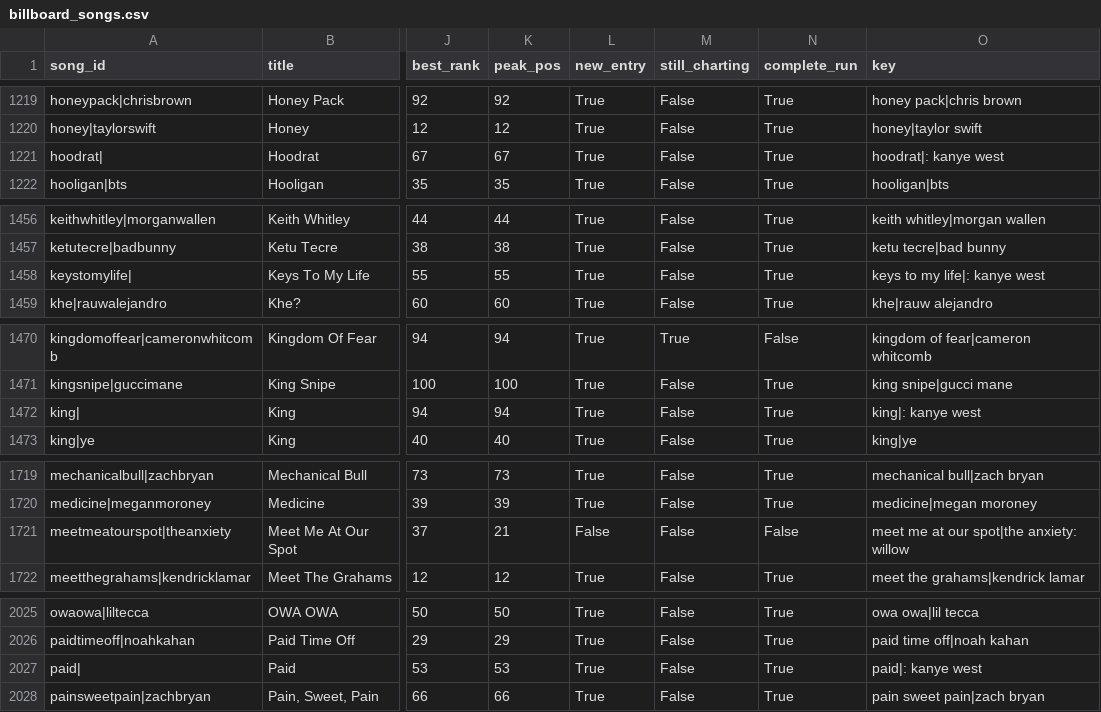
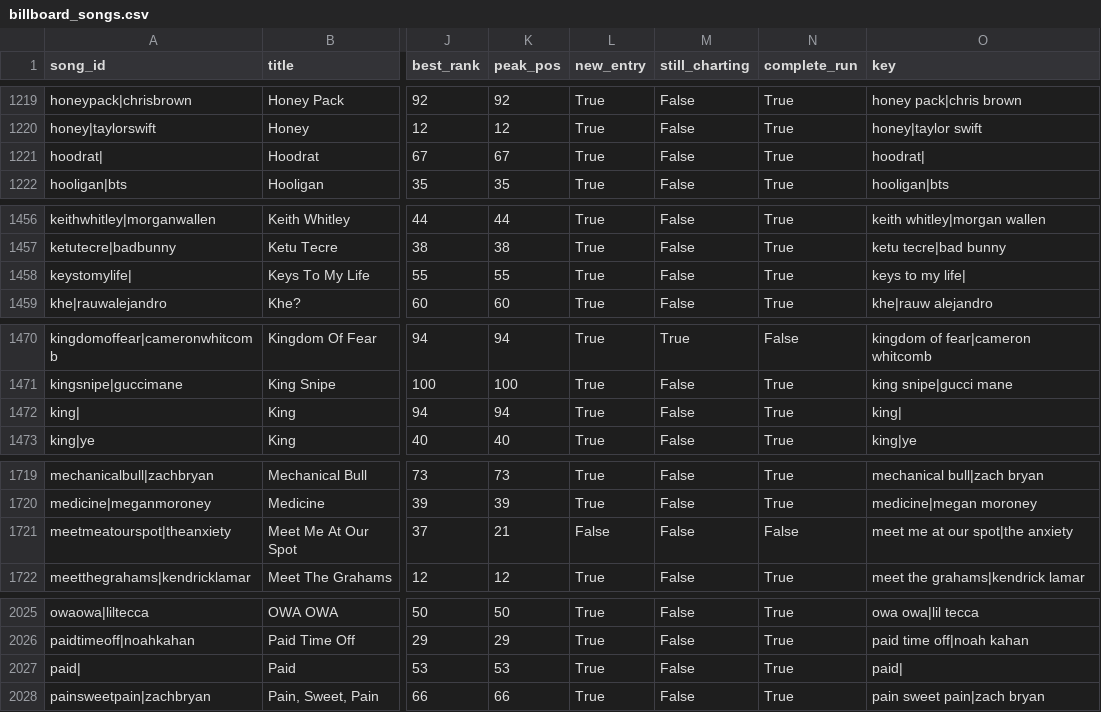
Before and after one commit to harrylin1015/info2950-chart-longevity, a CSV file: Data/cleaned/billboard_songs.csv, drawn as a sheet; only a part is shown, gaps mark what is left out; the diff covers the shown part only; the diff names each change by its address in the sheet, - before the commit and + after, or states it on an @@ line.

```diff
--- a/Data/cleaned/billboard_songs.csv
+++ b/Data/cleaned/billboard_songs.csv
-O1221 (key): hoodrat|: kanye west
+O1221 (key): hoodrat|
-O1458 (key): keys to my life|: kanye west
+O1458 (key): keys to my life|
-O1472 (key): king|: kanye west
+O1472 (key): king|
-O1721 (key): meet me at our spot|the anxiety: willow
+O1721 (key): meet me at our spot|the anxiety
-O2027 (key): paid|: kanye west
+O2027 (key): paid|
```
Also changed, not shown: 16 edited cells elsewhere in this file, 2 other files.
